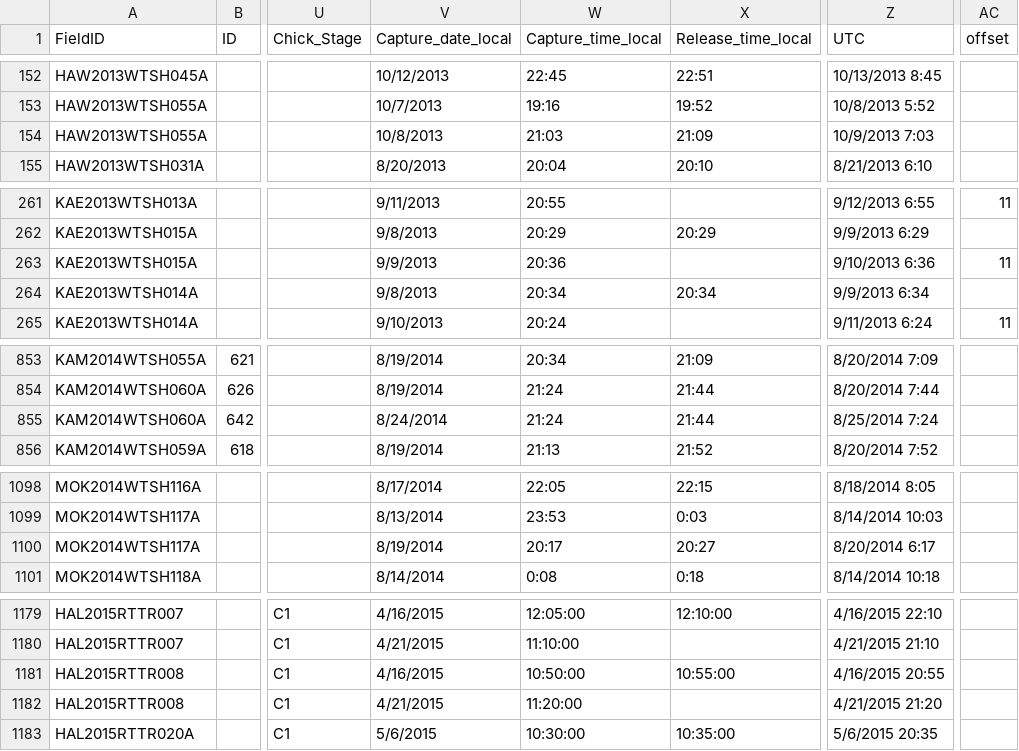
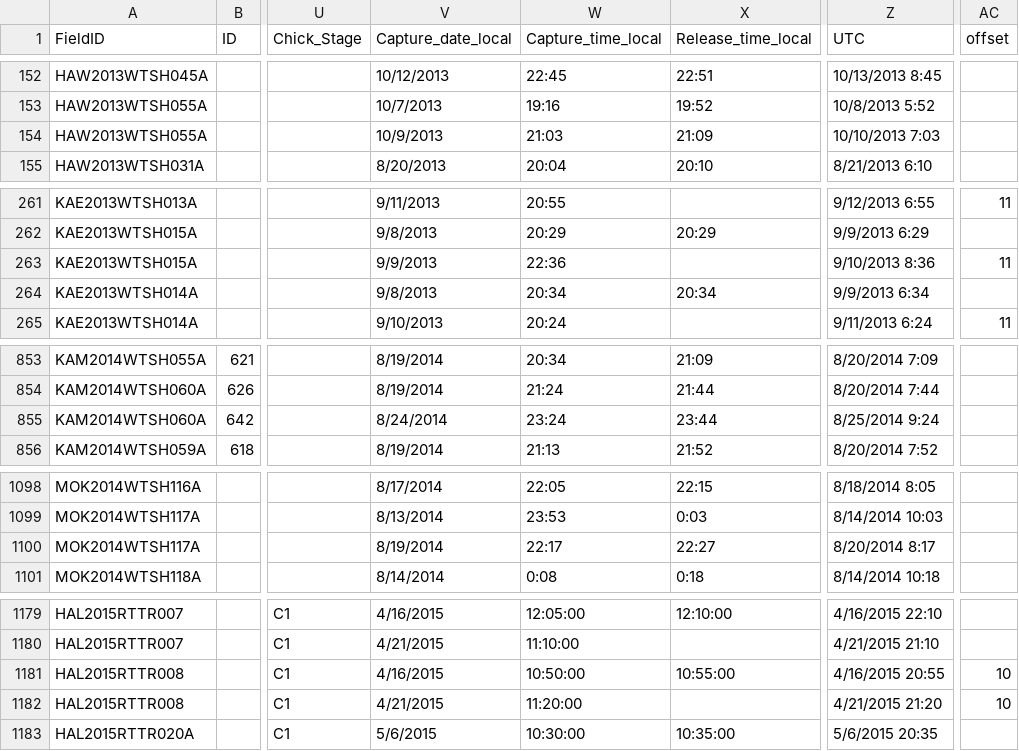
Before and after one commit to mczapanskiy-usgs/WERC-SC, a CSV file: trackcode/gps/metadata_all_GPS.csv, drawn as a sheet; only a part is shown, gaps mark what is left out; the diff covers the shown part only; the diff names each change by its address in the sheet, - before the commit and + after, or states it on an @@ line.

Commit message:
QA/QC of metadata_all_GPS.csv
modify various recovery date/time values for GPS data; modify 2014 MCB
RFBO DeplSess2 TDRTagRecov to 4 (no data)

```diff
--- a/trackcode/gps/metadata_all_GPS.csv
+++ b/trackcode/gps/metadata_all_GPS.csv
-V154 (Capture_date_local): 10/8/2013
+V154 (Capture_date_local): 10/9/2013
-Z154 (UTC): 10/9/2013 7:03
+Z154 (UTC): 10/10/2013 7:03
-W263 (Capture_time_local): 20:36
+W263 (Capture_time_local): 22:36
-Z263 (UTC): 9/10/2013 6:36
+Z263 (UTC): 9/10/2013 8:36
-W855 (Capture_time_local): 21:24
+W855 (Capture_time_local): 23:24
-X855 (Release_time_local): 21:44
+X855 (Release_time_local): 23:44
-Z855 (UTC): 8/25/2014 7:24
+Z855 (UTC): 8/25/2014 9:24
-W1100 (Capture_time_local): 20:17
+W1100 (Capture_time_local): 22:17
-X1100 (Release_time_local): 20:27
+X1100 (Release_time_local): 22:27
-Z1100 (UTC): 8/20/2014 6:17
+Z1100 (UTC): 8/20/2014 8:17
-AC1181:AC1182 (offset): (empty)
+AC1181:AC1182 (offset): 10
```
Also changed, not shown: 14 edited cells elsewhere in this file.
